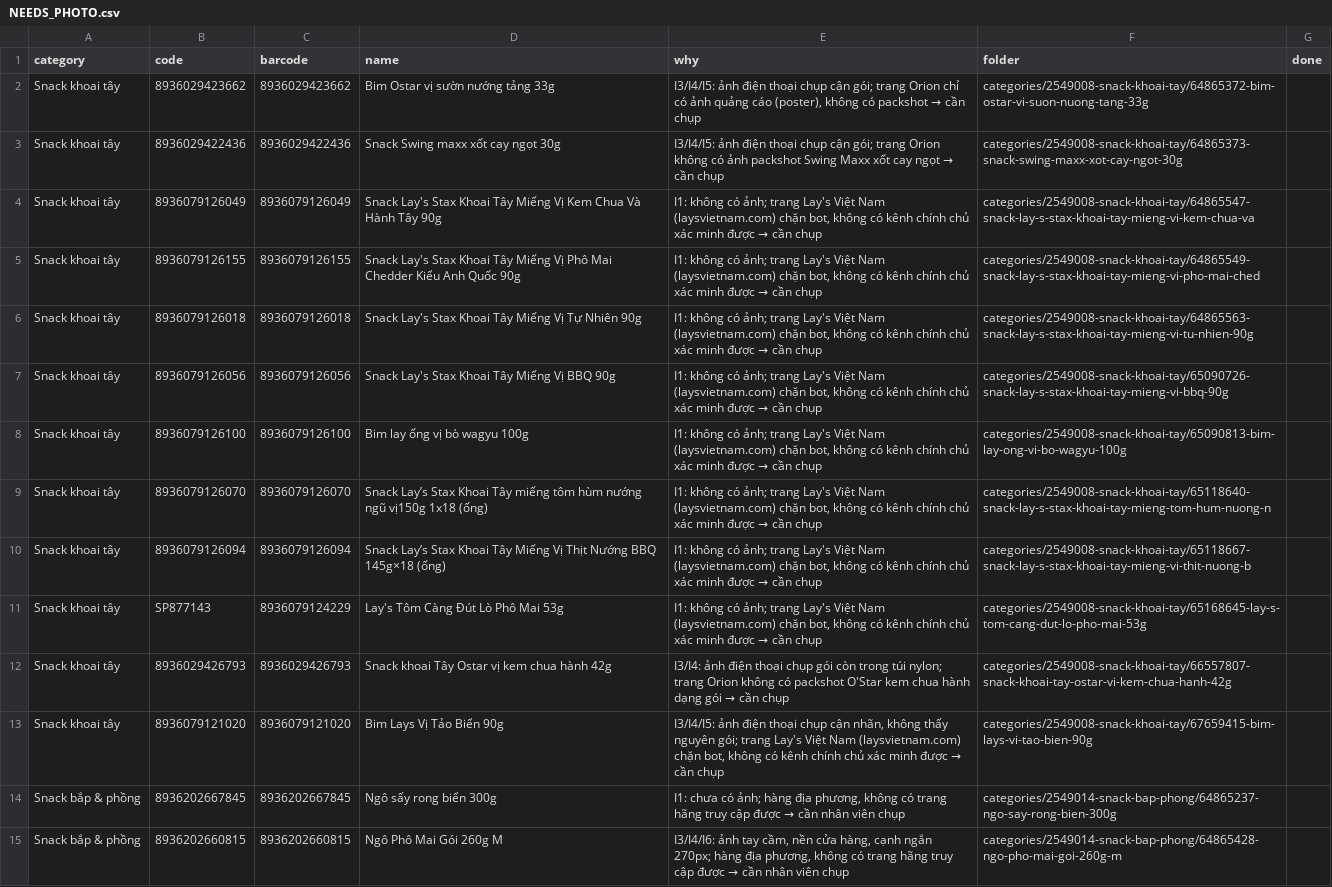
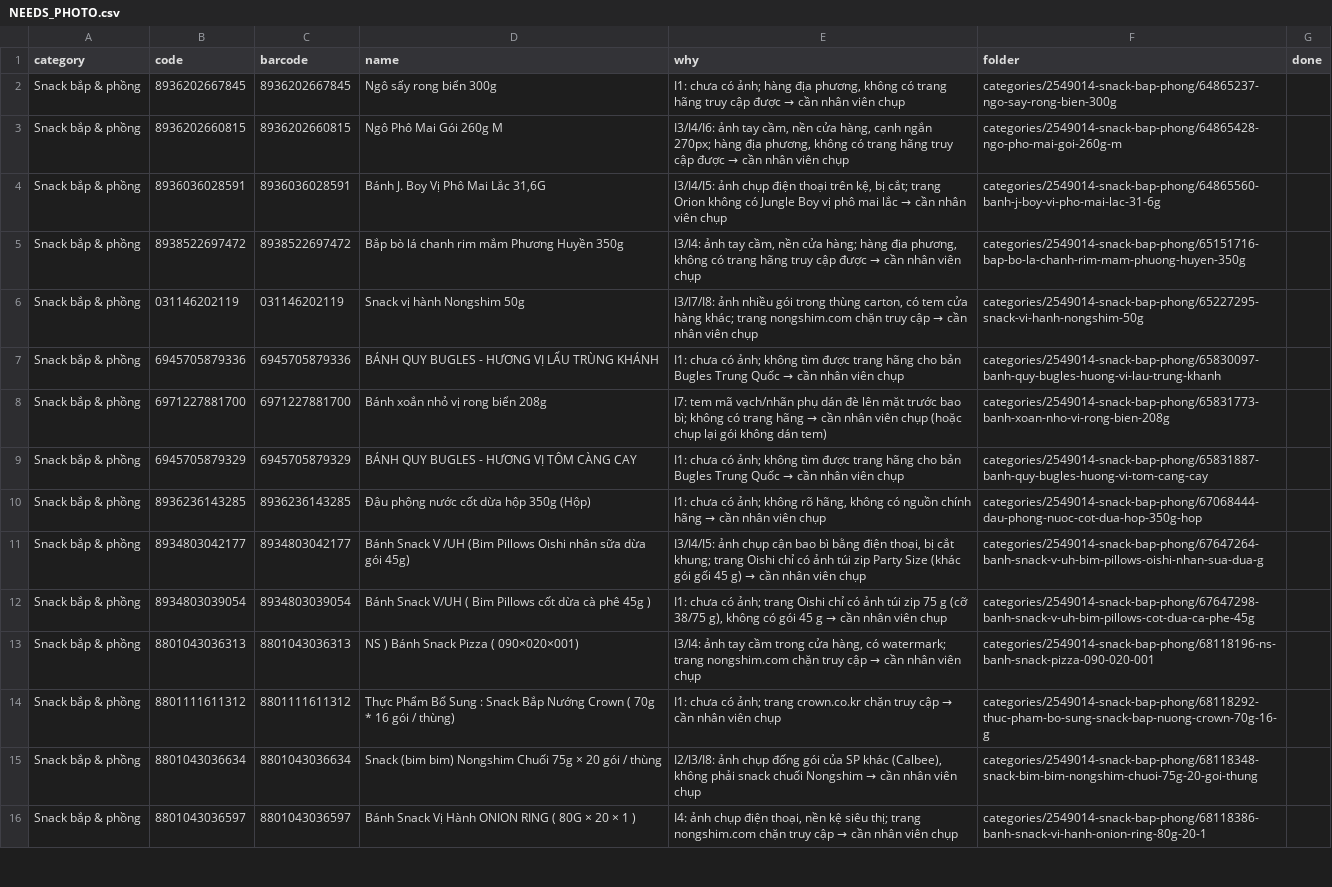
Before and after one commit to tram8it/tram8-resources, a CSV file: NEEDS_PHOTO.csv, drawn as a sheet; only a part is shown; the shorter side is filled out with more unchanged rows.

```diff
--- a/NEEDS_PHOTO.csv
+++ b/NEEDS_PHOTO.csv
@@ -1,14 +1,2 @@
 category,code,barcode,name,why,folder,done
-Snack khoai tây,8936029423662,8936029423662,Bim Ostar vị sườn nướng tảng 33g,"I3/I4/I5: ảnh điện thoại chụp cận gói; trang Orion chỉ có ảnh quảng cáo (poster), không có packshot → cần chụp",categories/2549008-snack-khoai-tay/64865372-bim-ostar-vi-suon-nuong-tang-33g,
-Snack khoai tây,8936029422436,8936029422436,Snack Swing maxx xốt cay ngọt 30g,I3/I4/I5: ảnh điện thoại chụp cận gói; trang Orion không có ảnh packshot Swing Maxx xốt cay ngọt → cần chụp,categories/2549008-snack-khoai-tay/64865373-snack-swing-maxx-xot-cay-ngot-30g,
-Snack khoai tây,8936079126049,8936079126049,Snack Lay's Stax Khoai Tây Miếng Vị Kem Chua Và Hành Tây 90g,"I1: không có ảnh; trang Lay's Việt Nam (laysvietnam.com) chặn bot, không có kênh chính chủ xác minh được → cần chụp",categories/2549008-snack-khoai-tay/64865547-snack-lay-s-stax-khoai-tay-mieng-vi-kem-chua-va,
-Snack khoai tây,8936079126155,8936079126155,Snack Lay's Stax Khoai Tây Miếng Vị Phô Mai Chedder Kiểu Anh Quốc 90g,"I1: không có ảnh; trang Lay's Việt Nam (laysvietnam.com) chặn bot, không có kênh chính chủ xác minh được → cần chụp",categories/2549008-snack-khoai-tay/64865549-snack-lay-s-stax-khoai-tay-mieng-vi-pho-mai-ched,
-Snack khoai tây,8936079126018,8936079126018,Snack Lay's Stax Khoai Tây Miếng Vị Tự Nhiên 90g,"I1: không có ảnh; trang Lay's Việt Nam (laysvietnam.com) chặn bot, không có kênh chính chủ xác minh được → cần chụp",categories/2549008-snack-khoai-tay/64865563-snack-lay-s-stax-khoai-tay-mieng-vi-tu-nhien-90g,
-Snack khoai tây,8936079126056,8936079126056,Snack Lay's Stax Khoai Tây Miếng Vị BBQ 90g,"I1: không có ảnh; trang Lay's Việt Nam (laysvietnam.com) chặn bot, không có kênh chính chủ xác minh được → cần chụp",categories/2549008-snack-khoai-tay/65090726-snack-lay-s-stax-khoai-tay-mieng-vi-bbq-90g,
-Snack khoai tây,8936079126100,8936079126100,Bim lay ống vị bò wagyu 100g,"I1: không có ảnh; trang Lay's Việt Nam (laysvietnam.com) chặn bot, không có kênh chính chủ xác minh được → cần chụp",categories/2549008-snack-khoai-tay/65090813-bim-lay-ong-vi-bo-wagyu-100g,
-Snack khoai tây,8936079126070,8936079126070,Snack Lay’s Stax Khoai Tây miếng tôm hùm nướng ngũ vị150g 1x18 (ống),"I1: không có ảnh; trang Lay's Việt Nam (laysvietnam.com) chặn bot, không có kênh chính chủ xác minh được → cần chụp",categories/2549008-snack-khoai-tay/65118640-snack-lay-s-stax-khoai-tay-mieng-tom-hum-nuong-n,
-Snack khoai tây,8936079126094,8936079126094,Snack Lay’s Stax Khoai Tây Miếng Vị Thịt Nướng BBQ 145g×18 (ống),"I1: không có ảnh; trang Lay's Việt Nam (laysvietnam.com) chặn bot, không có kênh chính chủ xác minh được → cần chụp",categories/2549008-snack-khoai-tay/65118667-snack-lay-s-stax-khoai-tay-mieng-vi-thit-nuong-b,
-Snack khoai tây,SP877143,8936079124229,Lay's Tôm Càng Đút Lò Phô Mai 53g,"I1: không có ảnh; trang Lay's Việt Nam (laysvietnam.com) chặn bot, không có kênh chính chủ xác minh được → cần chụp",categories/2549008-snack-khoai-tay/65168645-lay-s-tom-cang-dut-lo-pho-mai-53g,
-Snack khoai tây,8936029426793,8936029426793,Snack khoai Tây Ostar vị kem chua hành 42g,I3/I4: ảnh điện thoại chụp gói còn trong túi nylon; trang Orion không có packshot O'Star kem chua hành dạng gói → cần chụp,categories/2549008-snack-khoai-tay/66557807-snack-khoai-tay-ostar-vi-kem-chua-hanh-42g,
-Snack khoai tây,8936079121020,8936079121020,Bim Lays Vị Tảo Biển 90g,"I3/I4/I5: ảnh điện thoại chụp cận nhãn, không thấy nguyên gói; trang Lay's Việt Nam (laysvietnam.com) chặn bot, không có kênh chính chủ xác minh được → cần chụp",categories/2549008-snack-khoai-tay/67659415-bim-lays-vi-tao-bien-90g,
 Snack bắp & phồng,8936202667845,8936202667845,Ngô sấy rong biển 300g,"I1: chưa có ảnh; hàng địa phương, không có trang hãng truy cập được → cần nhân viên chụp",categories/2549014-snack-bap-phong/64865237-ngo-say-rong-bien-300g,
```
Also changed, not shown: 26 other files.
